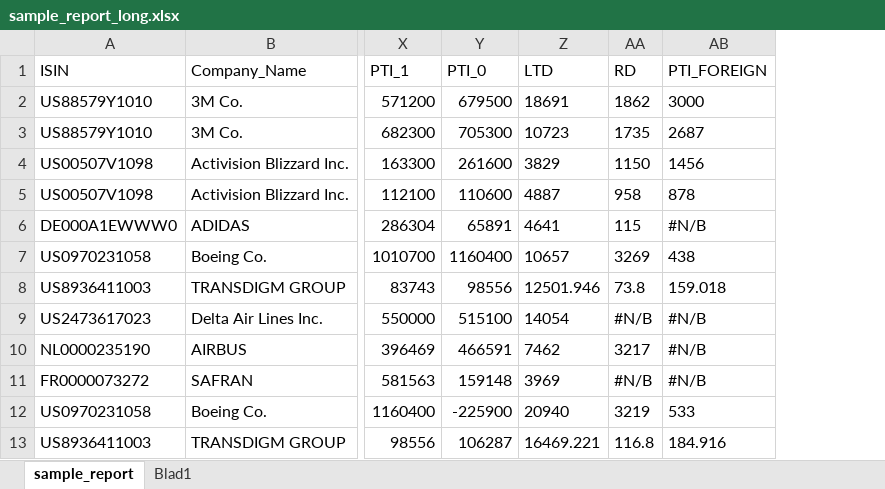
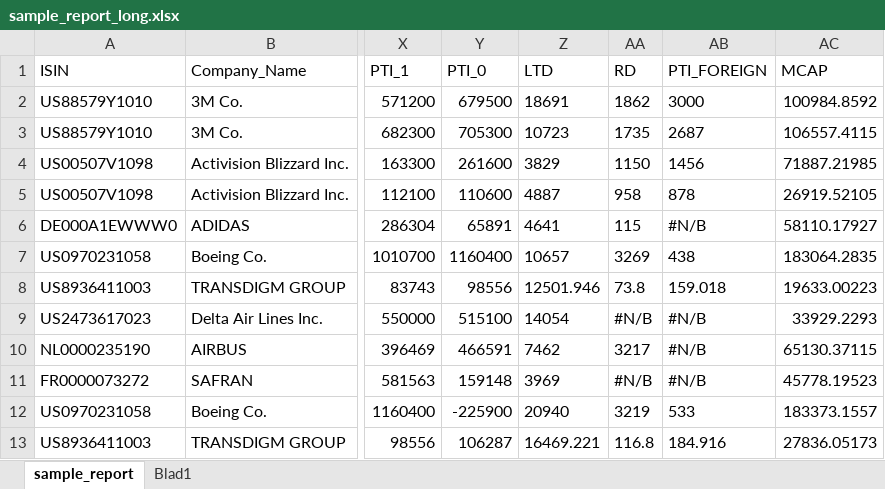
Before and after one commit to jwhwaal/SDG_tax, an Excel workbook: sample_report_long.xlsx, sheet sample_report, drawn as a sheet; only a part is shown, gaps mark what is left out; values as stored, in another font and other column widths than the file's, no borders; table styles not drawn; the diff names each change by its address in the sheet, - before the commit and + after, or states it on an @@ line.

```diff
--- a/sample_report_long.xlsx (sheet sample_report)
+++ b/sample_report_long.xlsx (sheet sample_report)
+column AC (MCAP), rows 2-13: 100984.8592 | 106557.4115 | 71887.21985 | 26919.52105 | 58110.17927 | 183064.2835 | 19633.00223 | 33929.2293 | 65130.37115 | 45778.19523 | 183373.1557 | 27836.05173
```
Also changed, not shown: 12 other files.
